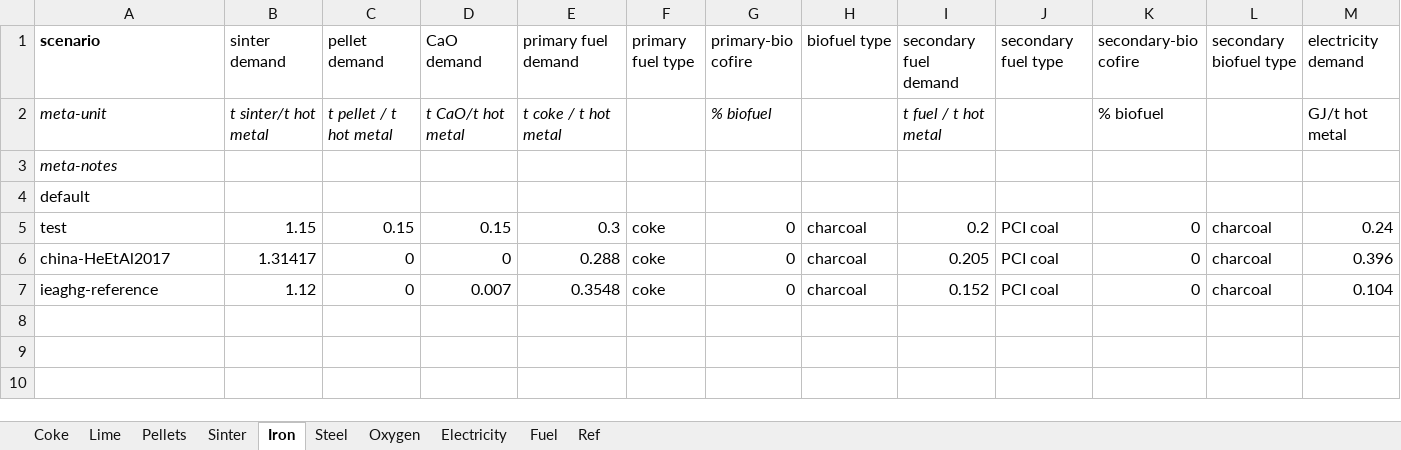
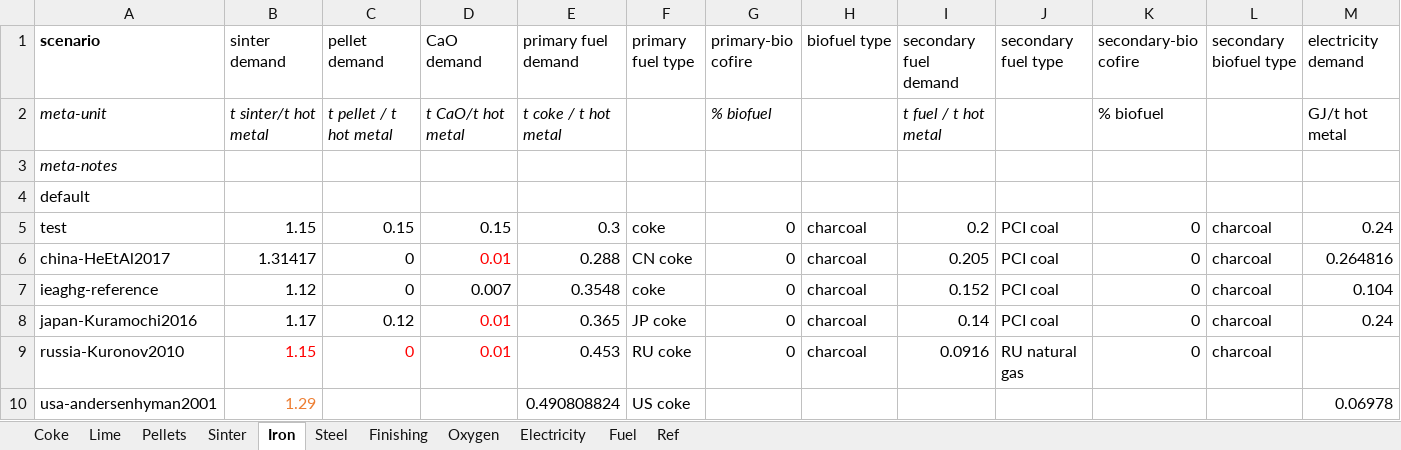
Before and after one commit to concoctions/BlackBlox, an Excel workbook: data/steel/steel_simplified_var.xlsx, sheet Iron, drawn as a sheet; values as stored, in another font and other column widths than the file's, no borders; the diff names each change by its address in the sheet, - before the commit and + after, or states it on an @@ line.

```diff
--- a/data/steel/steel_simplified_var.xlsx (sheet Iron)
+++ b/data/steel/steel_simplified_var.xlsx (sheet Iron)
+sheet tab: Finishing
-D6 (CaO demand): 0
+D6 (CaO demand): 0.01
-D6 text colour: black
+D6 text colour: #FF0000
-F6 (primary fuel type): coke
+F6 (primary fuel type): CN coke
-M6 (electricity demand): 0.396
+M6 (electricity demand): 0.264816
+row 8: japan-Kuramochi2016 | 1.17 | 0.12 | 0.01 | 0.365 | JP coke | 0 | charcoal | 0.14 | PCI coal | 0 | charcoal | 0.24
+row 9: russia-Kuronov2010 | 1.15 | 0 | 0.01 | 0.453 | RU coke | 0 | charcoal | 0.0916 | RU natural gas | 0 | charcoal
+row 10: usa-andersenhyman2001 | 1.29 |  |  | 0.490808824 | US coke |  |  |  |  |  |  | 0.06978
```
Also changed, not shown: sheet Steel, sheet Electricity, sheet Sinter, sheet Pellets, sheet Coke, sheet Lime, 3 more sheets, data/shared/fuels.xlsx, data/steel/steel_simplified_calcs.xlsx, 6 other files.
